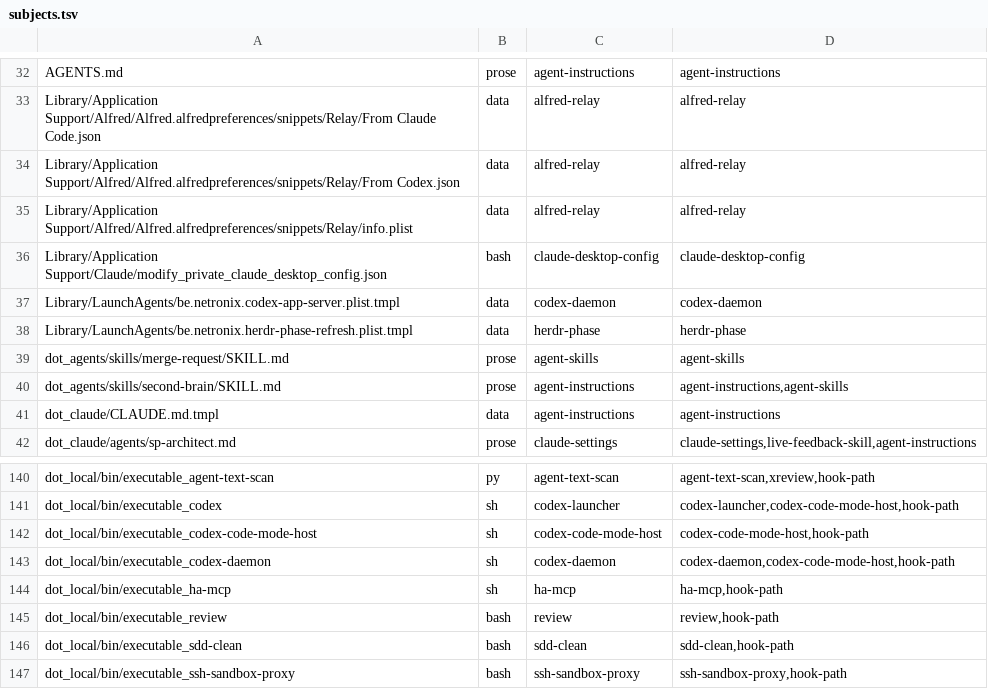
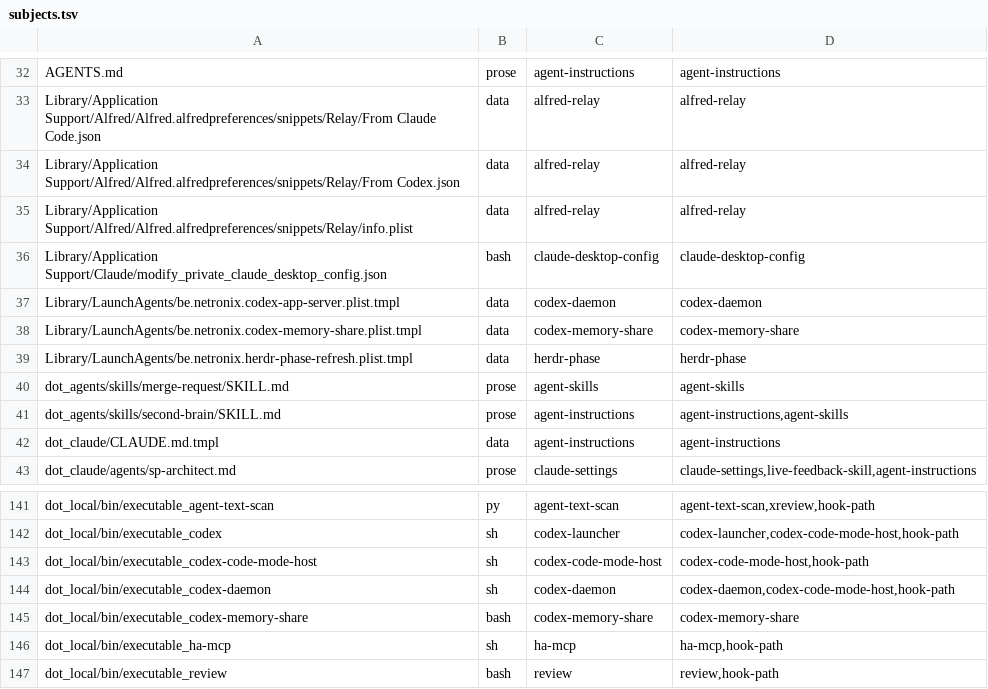
Before and after one commit to michaelrigart/dotfiles, a TSV file: .scripts/test-audit/subjects.tsv, drawn as a sheet; only a part is shown, gaps mark what is left out; the shorter side is filled out with more unchanged rows.

Commit message:
Add codex-memory-share, the Codex memory exchange between machines

```diff
--- a/.scripts/test-audit/subjects.tsv
+++ b/.scripts/test-audit/subjects.tsv
@@ -37,2 +37,3 @@ Library/Application Support/Claude/modify_private_claude_desktop_config.json	bas
 Library/LaunchAgents/be.netronix.codex-app-server.plist.tmpl	data	codex-daemon	codex-daemon
+Library/LaunchAgents/be.netronix.codex-memory-share.plist.tmpl	data	codex-memory-share	codex-memory-share
 Library/LaunchAgents/be.netronix.herdr-phase-refresh.plist.tmpl	data	herdr-phase	herdr-phase
@@ -143,2 +144,3 @@ dot_local/bin/executable_codex-code-mode-host	sh	codex-code-mode-host	codex-code
 dot_local/bin/executable_codex-daemon	sh	codex-daemon	codex-daemon,codex-code-mode-host,hook-path
+dot_local/bin/executable_codex-memory-share	bash	codex-memory-share	codex-memory-share
 dot_local/bin/executable_ha-mcp	sh	ha-mcp	ha-mcp,hook-path
```
Also changed, not shown: 4 other files.
